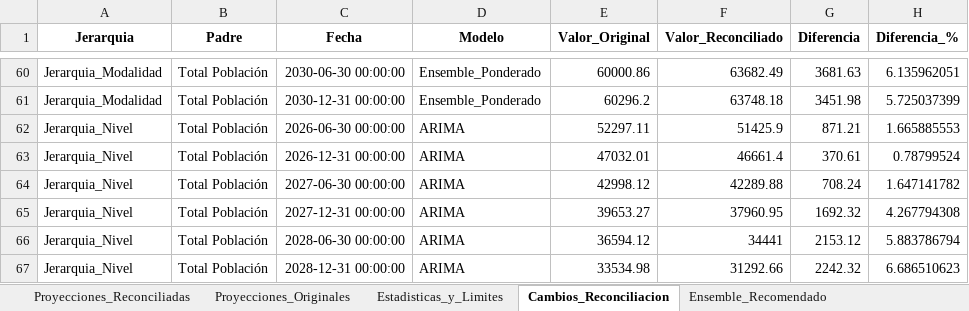
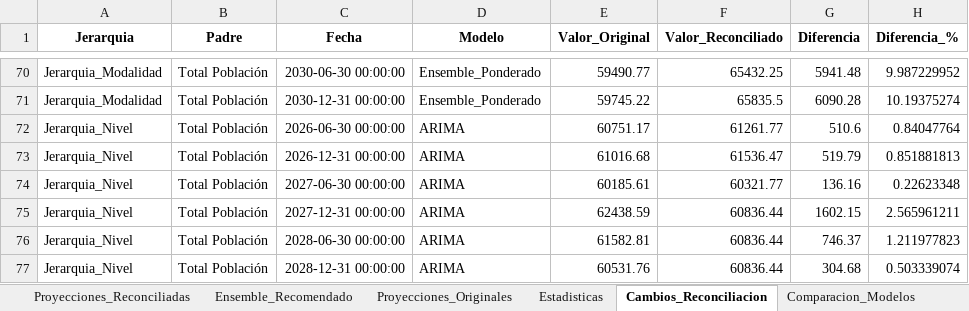
Before and after one commit to Ximena5745/Modelo_Prospectivo, an Excel workbook: Data/Proyecciones_Multimodelo.xlsx, sheet Cambios_Reconciliacion, drawn as a sheet; only a part is shown, gaps mark what is left out; values as stored, in another font and other column widths than the file's, no borders; addresses are those after the commit; the diff covers the shown part only; the diff names each change by its address in the sheet, - before the commit and + after, or states it on an @@ line.

```diff
--- a/Data/Proyecciones_Multimodelo.xlsx (sheet Cambios_Reconciliacion)
+++ b/Data/Proyecciones_Multimodelo.xlsx (sheet Cambios_Reconciliacion)
-sheet tab: Estadisticas_y_Limites
+sheet tab: Estadisticas
@@ sheet tab order changed: Proyecciones_Reconciliadas | Ensemble_Recomendado | Proyecciones_Originales | Estadisticas | Cambios_Reconciliacion | Comparacion_Modelos @@
-E70 (Valor_Original): 60000.86
+E70 (Valor_Original): 59490.77
-F70 (Valor_Reconciliado): 63682.49
+F70 (Valor_Reconciliado): 65432.25
-G70 (Diferencia): 3681.63
+G70 (Diferencia): 5941.48
-H70 (Diferencia_%): 6.135962051
+H70 (Diferencia_%): 9.987229952
-E71 (Valor_Original): 60296.2
+E71 (Valor_Original): 59745.22
-F71 (Valor_Reconciliado): 63748.18
+F71 (Valor_Reconciliado): 65835.5
-G71 (Diferencia): 3451.98
+G71 (Diferencia): 6090.28
-H71 (Diferencia_%): 5.725037399
+H71 (Diferencia_%): 10.19375274
-E72 (Valor_Original): 52297.11
+E72 (Valor_Original): 60751.17
-F72 (Valor_Reconciliado): 51425.9
+F72 (Valor_Reconciliado): 61261.77
-G72 (Diferencia): 871.21
+G72 (Diferencia): 510.6
-H72 (Diferencia_%): 1.665885553
+H72 (Diferencia_%): 0.84047764
-E73 (Valor_Original): 47032.01
+E73 (Valor_Original): 61016.68
-F73 (Valor_Reconciliado): 46661.4
+F73 (Valor_Reconciliado): 61536.47
-G73 (Diferencia): 370.61
+G73 (Diferencia): 519.79
-H73 (Diferencia_%): 0.78799524
+H73 (Diferencia_%): 0.851881813
-E74 (Valor_Original): 42998.12
+E74 (Valor_Original): 60185.61
-F74 (Valor_Reconciliado): 42289.88
+F74 (Valor_Reconciliado): 60321.77
-G74 (Diferencia): 708.24
+G74 (Diferencia): 136.16
-H74 (Diferencia_%): 1.647141782
+H74 (Diferencia_%): 0.22623348
-E75 (Valor_Original): 39653.27
+E75 (Valor_Original): 62438.59
-F75 (Valor_Reconciliado): 37960.95
+F75 (Valor_Reconciliado): 60836.44
-G75 (Diferencia): 1692.32
+G75 (Diferencia): 1602.15
-H75 (Diferencia_%): 4.267794308
+H75 (Diferencia_%): 2.565961211
-E76 (Valor_Original): 36594.12
+E76 (Valor_Original): 61582.81
-F76 (Valor_Reconciliado): 34441
+F76 (Valor_Reconciliado): 60836.44
-G76 (Diferencia): 2153.12
+G76 (Diferencia): 746.37
-H76 (Diferencia_%): 5.883786794
+H76 (Diferencia_%): 1.211977823
-E77 (Valor_Original): 33534.98
+E77 (Valor_Original): 60531.76
-F77 (Valor_Reconciliado): 31292.66
+F77 (Valor_Reconciliado): 60836.44
-G77 (Diferencia): 2242.32
+G77 (Diferencia): 304.68
-H77 (Diferencia_%): 6.686510623
+H77 (Diferencia_%): 0.503339074
```
Also changed, not shown: 19 added rows and 274 edited cells elsewhere in this sheet, sheet Proyecciones_Reconciliadas, sheet Proyecciones_Originales, sheet Ensemble_Recomendado, sheet Comparacion_Modelos, other sheet tabs, Data/Dataset_Unificado.xlsx, 1 other file.
